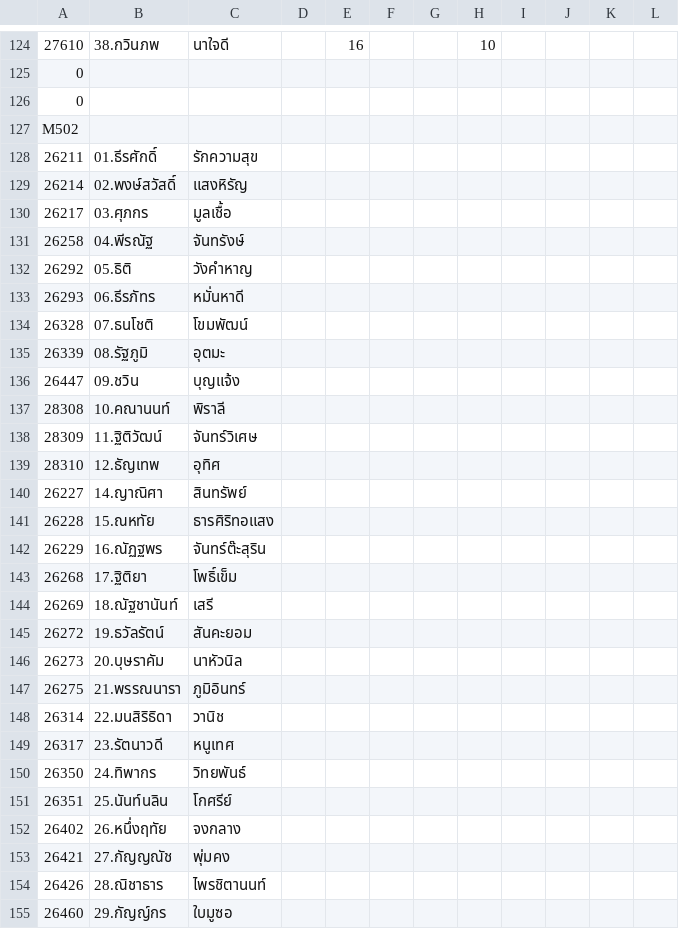
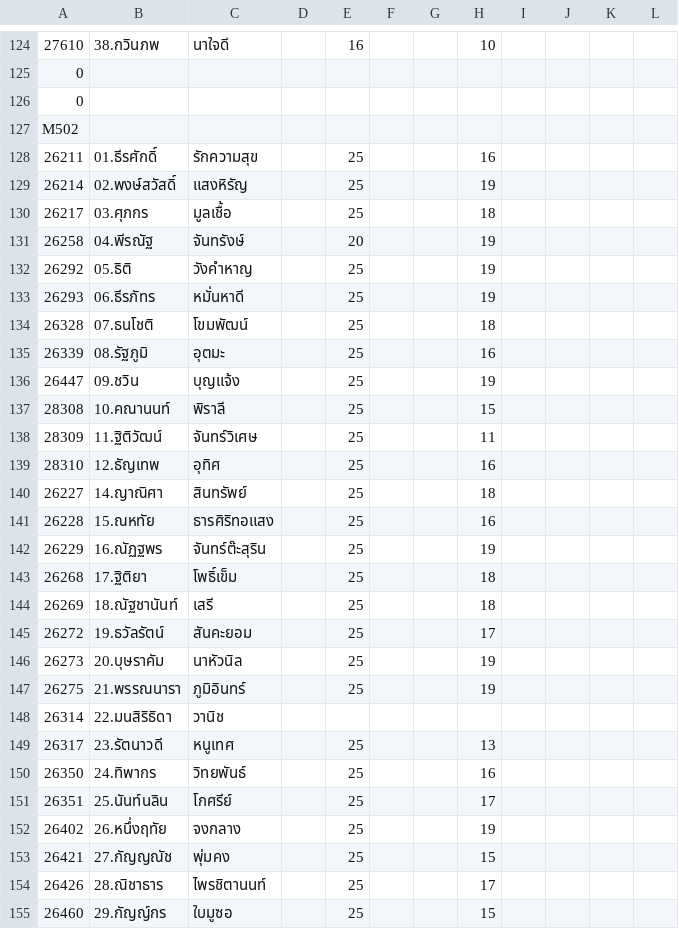
Before and after one commit to ThanadonMethawee/filez, a CSV file: GPA_1_2568.csv, drawn as a sheet; only a part is shown, gaps mark what is left out; the diff covers the shown part only; the diff names each change by its address in the sheet, - before the commit and + after, or states it on an @@ line.

Commit message:
Update GPA_1_2568.csv

```diff
--- a/GPA_1_2568.csv
+++ b/GPA_1_2568.csv
-E128:E130: (empty)
+E128:E130: 25
-H128: (empty)
+H128: 16
-H129: (empty)
+H129: 19
-H130: (empty)
+H130: 18
-E131: (empty)
+E131: 20
-H131:H133: (empty)
+H131:H133: 19
-E132:E147: (empty)
+E132:E147: 25
-H134: (empty)
+H134: 18
-H135: (empty)
+H135: 16
-H136: (empty)
+H136: 19
-H137: (empty)
+H137: 15
-H138: (empty)
+H138: 11
-H139: (empty)
+H139: 16
-H140: (empty)
+H140: 18
-H141: (empty)
+H141: 16
-H142: (empty)
+H142: 19
-H143:H144: (empty)
+H143:H144: 18
-H145: (empty)
+H145: 17
-H146:H147: (empty)
+H146:H147: 19
-E149:E155: (empty)
+E149:E155: 25
-H149: (empty)
+H149: 13
-H150: (empty)
+H150: 16
-H151: (empty)
+H151: 17
-H152: (empty)
+H152: 19
-H153: (empty)
+H153: 15
-H154: (empty)
+H154: 17
-H155: (empty)
+H155: 15
```
Also changed, not shown: 24 edited cells elsewhere in this file.
